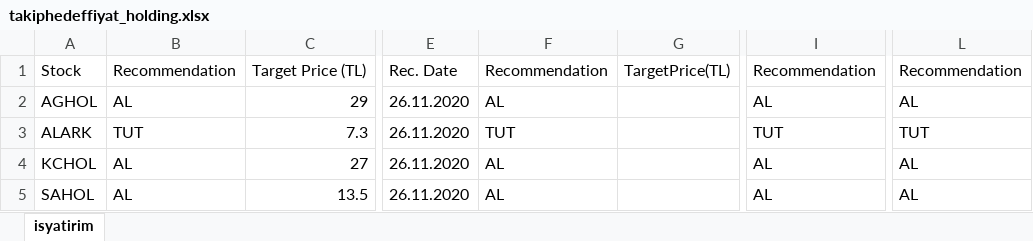
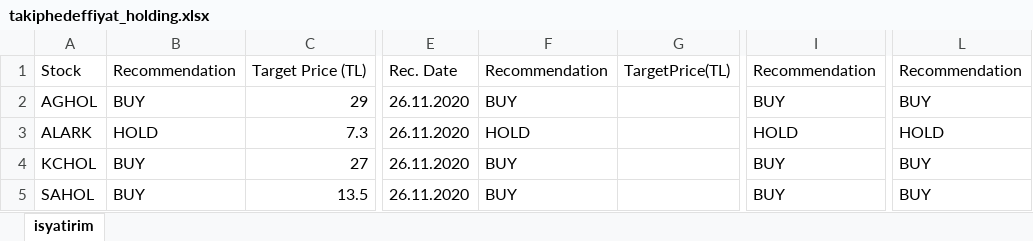
Before and after one commit to pjournal/mef04-uguraskar, an Excel workbook: data/takiphedeffiyat_holding.xlsx, sheet isyatirim, drawn as a sheet; only a part is shown, gaps mark what is left out; values as stored, in another font and other column widths than the file's, no borders; the diff names each change by its address in the sheet, - before the commit and + after, or states it on an @@ line.

```diff
--- a/data/takiphedeffiyat_holding.xlsx (sheet isyatirim)
+++ b/data/takiphedeffiyat_holding.xlsx (sheet isyatirim)
-B2: AL
+B2: BUY
-F2: AL
+F2: BUY
-I2: AL
+I2: BUY
-L2: AL
+L2: BUY
-B3: TUT
+B3: HOLD
-F3: TUT
+F3: HOLD
-I3: TUT
+I3: HOLD
-L3: TUT
+L3: HOLD
-B4:B5: AL
+B4:B5: BUY
-F4:F5: AL
+F4:F5: BUY
-I4:I5: AL
+I4:I5: BUY
-L4:L5: AL
+L4:L5: BUY
```
Also changed, not shown: data/takipTahmin_sanayi.xlsx, data/takipTahmin_sigorta.xlsx, 11 other files.
